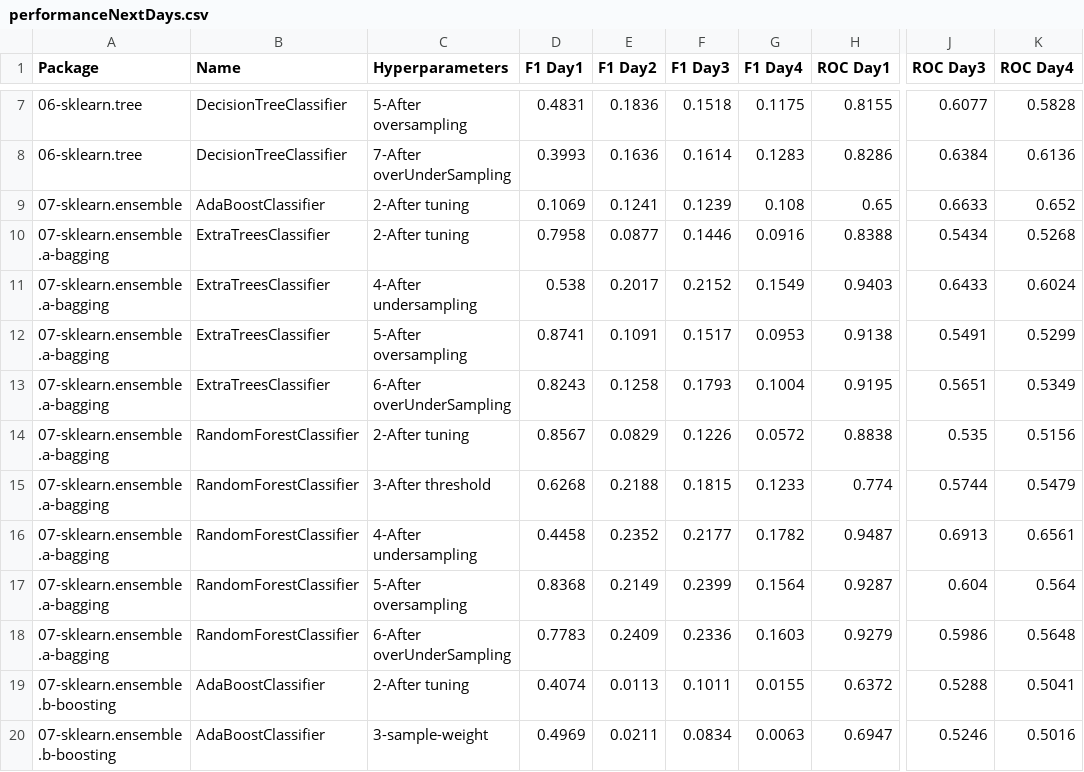
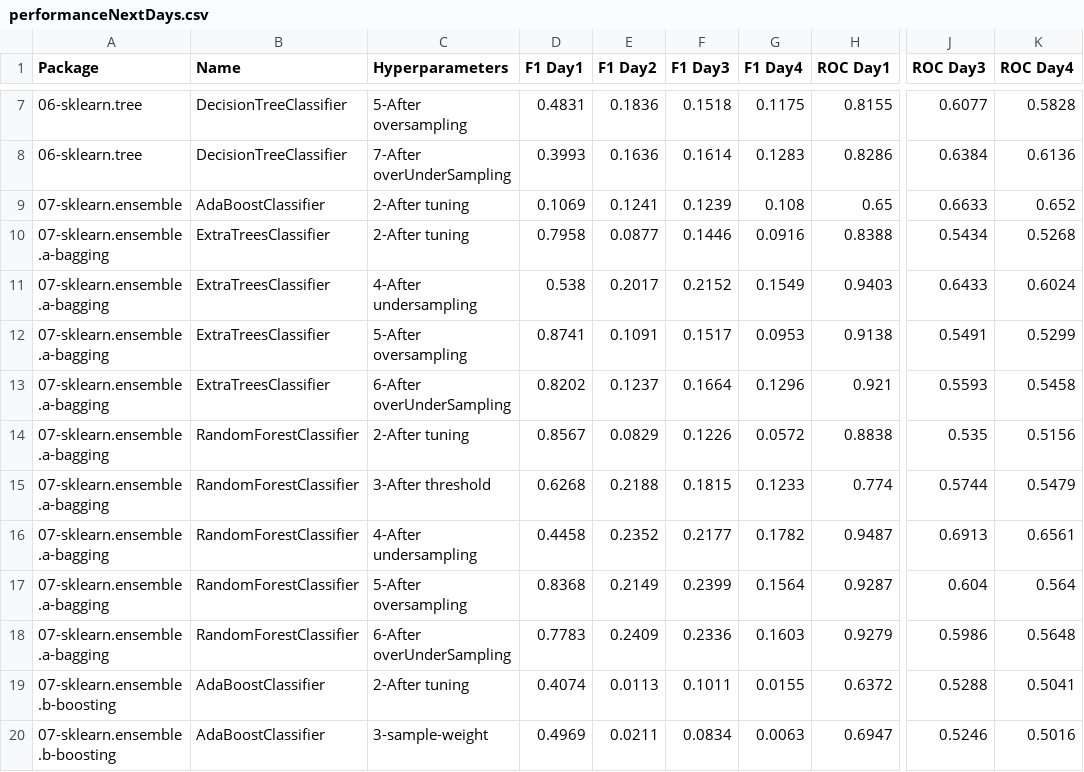
Before and after one commit to franck-benault/creditCardFraudDetection, a CSV file: data/results/performanceNextDays.csv, drawn as a sheet; only a part is shown, gaps mark what is left out; the diff names each change by its address in the sheet, - before the commit and + after, or states it on an @@ line.

```diff
--- a/data/results/performanceNextDays.csv
+++ b/data/results/performanceNextDays.csv
-D13 (F1 Day1): 0.8243
+D13 (F1 Day1): 0.8202
-E13 (F1 Day2): 0.1258
+E13 (F1 Day2): 0.1237
-F13 (F1 Day3): 0.1793
+F13 (F1 Day3): 0.1664
-G13 (F1 Day4): 0.1004
+G13 (F1 Day4): 0.1296
-H13 (ROC Day1): 0.9195
+H13 (ROC Day1): 0.921
-J13 (ROC Day3): 0.5651
+J13 (ROC Day3): 0.5593
-K13 (ROC Day4): 0.5349
+K13 (ROC Day4): 0.5458
```
Also changed, not shown: data/results/timeResponse.csv, 4 other files.
